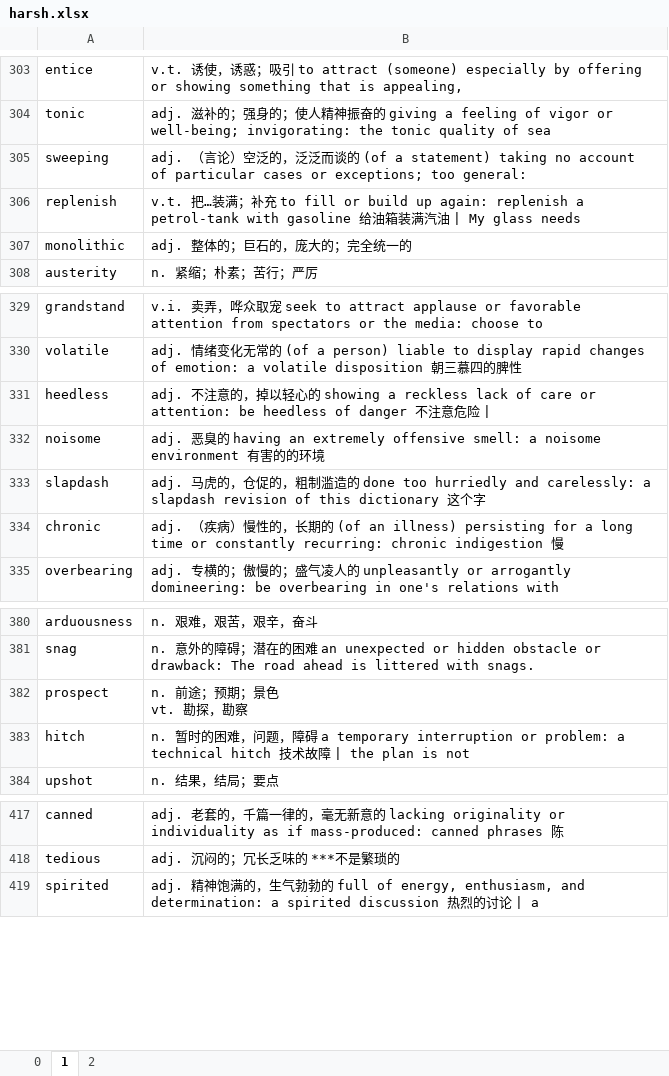
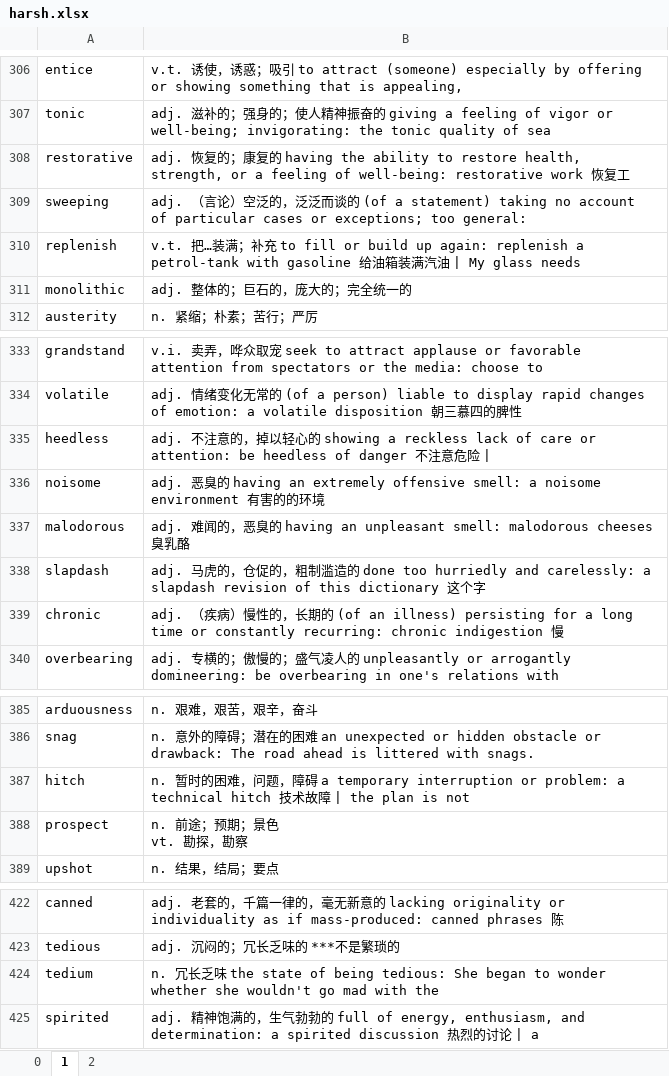
Before and after one commit to troyyxk/gre_resource, an Excel workbook: harsh.xlsx, sheet 1, drawn as a sheet; only a part is shown, gaps mark what is left out; values as stored, in another font and other column widths than the file's, no borders; 1 other sheet too large or unreadable and not compared; the diff covers the shown part only; the diff names each change by its address in the sheet, - before the commit and + after, or states it on an @@ line.

```diff
--- a/harsh.xlsx (sheet 1)
+++ b/harsh.xlsx (sheet 1)
+row 308: restorative | adj. 恢复的；康复的 having the ability to restore health, strength, or a feeling of well-being: restorative work 恢复⼯
+row 337: malodorous | adj. 难闻的，恶臭的 having an unpleasant smell: malodorous cheeses 臭乳酪
@@ row 383 moved to row 387: hitch @@
+row 424: tedium | n. 冗长乏味 the state of being tedious: She began to wonder whether she wouldn't go mad with the
```
Also changed, not shown: 5 added rows and 2 removed rows elsewhere in this sheet, sheet 2.
